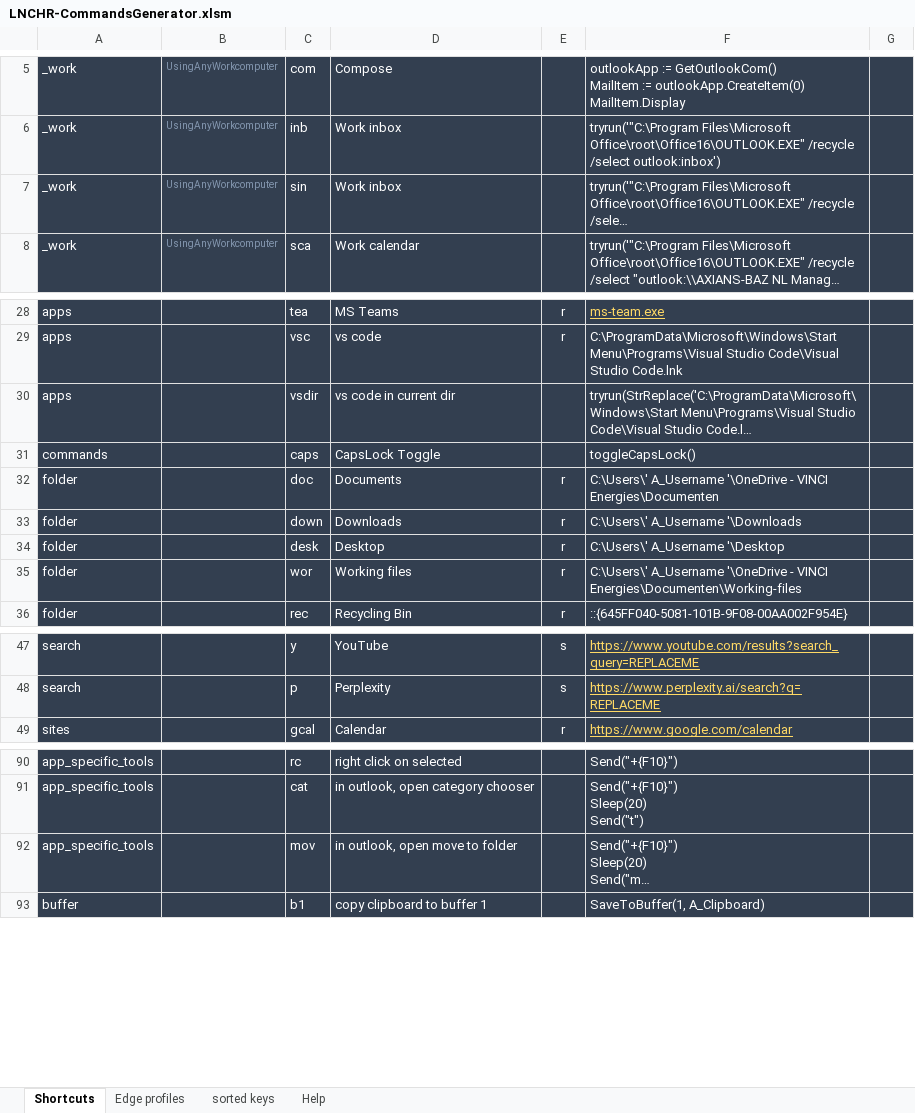
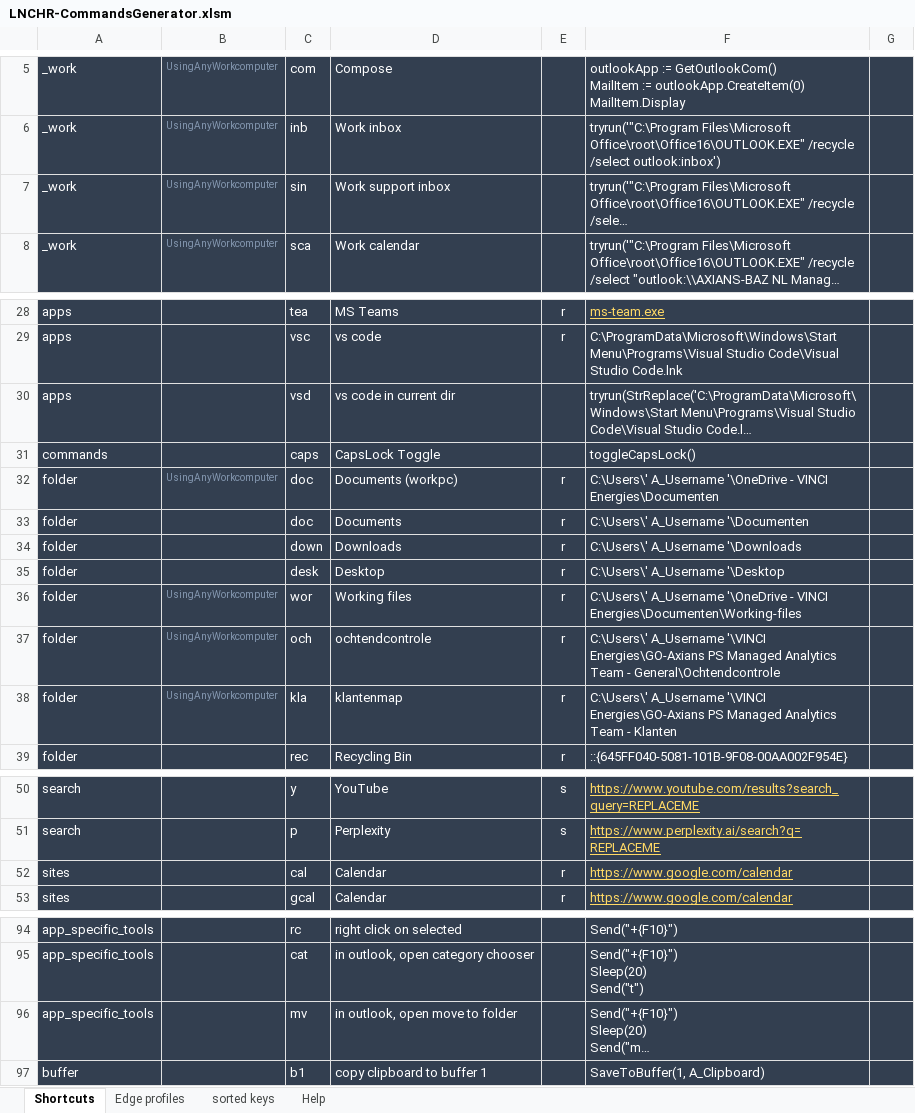
Before and after one commit to UrbanNinja1010/Personal_rep, an Excel workbook: AHK scripts/LNCHR-pub-master/LNCHR-CommandsGenerator.xlsm, sheet Shortcuts, drawn as a sheet; only a part is shown, gaps mark what is left out; long unchanged cells end in …; values as stored, in another font and other column widths than the file's, no borders; addresses are those after the commit; the diff names each change by its address in the sheet, - before the commit and + after, or states it on an @@ line.

```diff
--- a/AHK scripts/LNCHR-pub-master/LNCHR-CommandsGenerator.xlsm (sheet Shortcuts)
+++ b/AHK scripts/LNCHR-pub-master/LNCHR-CommandsGenerator.xlsm (sheet Shortcuts)
-D7: Work inbox
+D7: Work support inbox
-C30: vsdir
+C30: vsd
+row 32: folder | UsingAnyWorkcomputer | doc | Documents (workpc) | r | C:\Users\' A_Username '\OneDrive - VINCI Energies\Documenten
-F33: C:\Users\' A_Username '\OneDrive - VINCI Energies\Documenten
+F33: C:\Users\' A_Username '\Documenten
-B36: (empty)
+B36: UsingAnyWorkcomputer
+row 37: folder | UsingAnyWorkcomputer | och | ochtendcontrole | r | C:\Users\' A_Username '\VINCI Energies\GO-Axians PS Managed Analytics Team - General\Ochtendcontrole
+row 38: folder | UsingAnyWorkcomputer | kla | klantenmap | r | C:\Users\' A_Username '\VINCI Energies\GO-Axians PS Managed Analytics Team - Klanten
+row 52: sites |  | cal | Calendar | r | https://www.google.com/calendar
-C96: mov
+C96: mv
```
Also changed, not shown: sheet sorted keys, formulas that keep their value, 4 other files.
